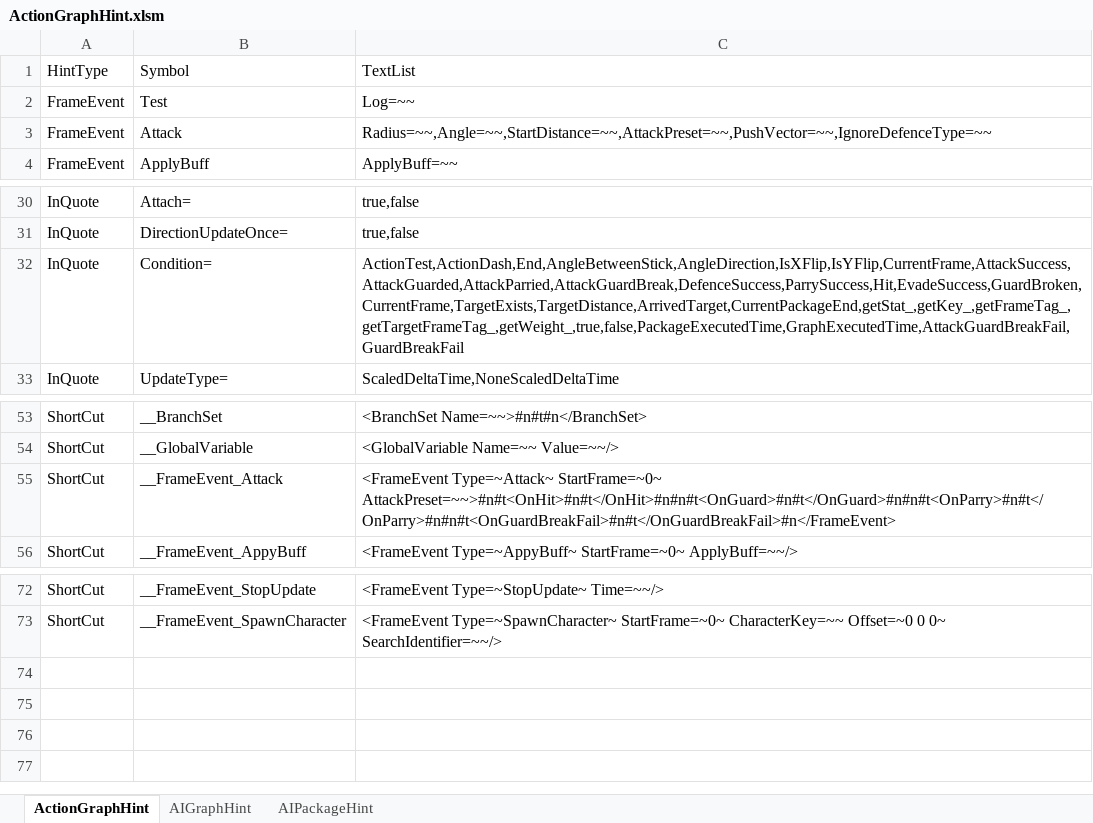
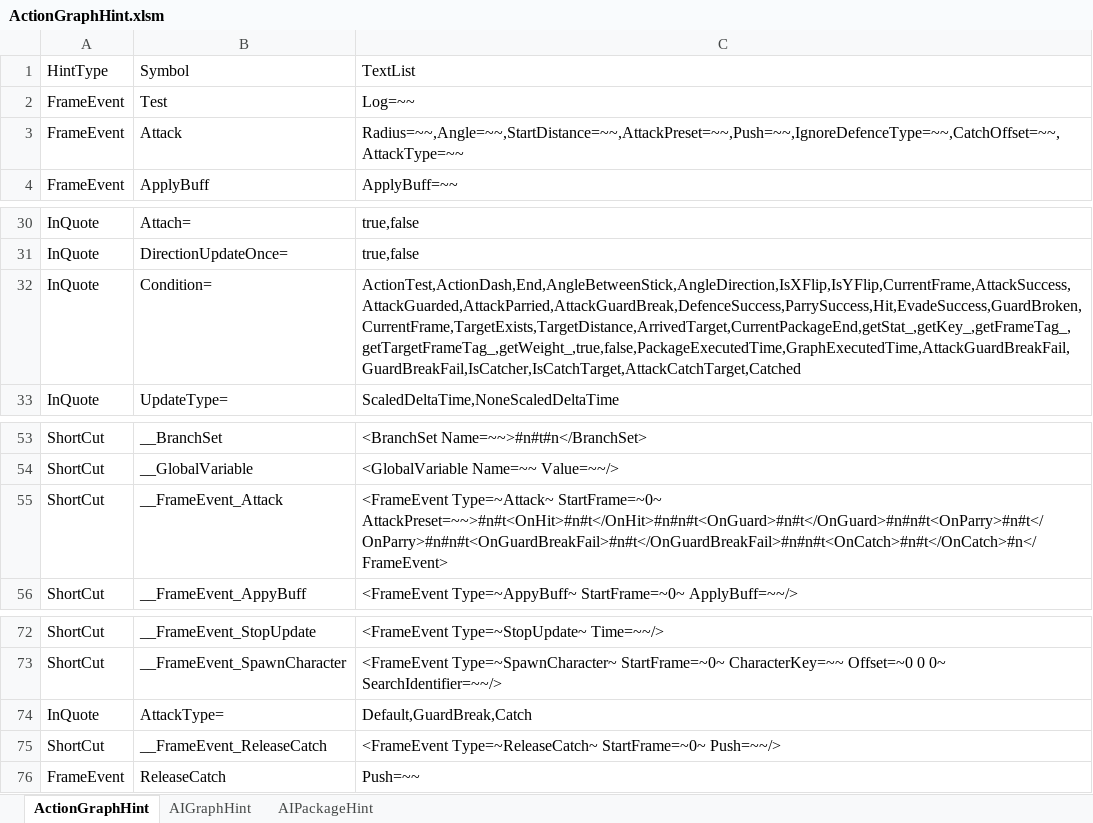
Before and after one commit to NEtuee/ProjectMS, an Excel workbook: Tools/ActionGraphHint.xlsm, sheet ActionGraphHint, drawn as a sheet; only a part is shown, gaps mark what is left out; values as stored, in another font and other column widths than the file's, no borders; charts and pictures not drawn; the diff names each change by its address in the sheet, - before the commit and + after, or states it on an @@ line.

Commit message:
attack catch

```diff
--- a/Tools/ActionGraphHint.xlsm (sheet ActionGraphHint)
+++ b/Tools/ActionGraphHint.xlsm (sheet ActionGraphHint)
-C3: Radius=~~,Angle=~~,StartDistance=~~,AttackPreset=~~,PushVector=~~,IgnoreDefenceType=~~
+C3: Radius=~~,Angle=~~,StartDistance=~~,AttackPreset=~~,Push=~~,IgnoreDefenceType=~~,CatchOffset=~~,AttackType=~~
-C32: ActionTest,ActionDash,End,AngleBetweenStick,AngleDirection,IsXFlip,IsYFlip,CurrentFrame,AttackSuccess,AttackGuarded,AttackParried,AttackGuardBreak,DefenceSuccess,ParrySuccess,Hit,EvadeSuccess,GuardBroken,CurrentFrame,TargetExists,TargetDistance,ArrivedTarget,CurrentPackageEnd,getStat_,getKey_,getFrameTag_,getTargetFrameTag_,getWeight_,true,false,PackageExecutedTime,GraphExecutedTime,AttackGuardBreakFail,GuardBreakFail
+C32: ActionTest,ActionDash,End,AngleBetweenStick,AngleDirection,IsXFlip,IsYFlip,CurrentFrame,AttackSuccess,AttackGuarded,AttackParried,AttackGuardBreak,DefenceSuccess,ParrySuccess,Hit,EvadeSuccess,GuardBroken,CurrentFrame,TargetExists,TargetDistance,ArrivedTarget,CurrentPackageEnd,getStat_,getKey_,getFrameTag_,getTargetFrameTag_,getWeight_,true,false,PackageExecutedTime,GraphExecutedTime,AttackGuardBreakFail,GuardBreakFail,IsCatcher,IsCatchTarget,AttackCatchTarget,Catched
-C55: …Type=~Attack~ StartFrame=~0~ AttackPreset=~~>#n#t<OnHit>#n#t</OnHit>#n#n#t<OnGuard>#n#t</OnGuard>#n#n#t<OnParry>#n#t</OnParry>#n#n#t<OnGuardBreakFail>#n#t</OnGuardBreakFail>#n</FrameEvent>
+C55: …Type=~Attack~ StartFrame=~0~ AttackPreset=~~>#n#t<OnHit>#n#t</OnHit>#n#n#t<OnGuard>#n#t</OnGuard>#n#n#t<OnParry>#n#t</OnParry>#n#n#t<OnGuardBreakFail>#n#t</OnGuardBreakFail>#n#n#t<OnCatch>#n#t</OnCatch>#n</FrameEvent>
+row 74: InQuote | AttackType= | Default,GuardBreak,Catch
+row 75: ShortCut | __FrameEvent_ReleaseCatch | <FrameEvent Type=~ReleaseCatch~ StartFrame=~0~ Push=~~/>
+row 76: FrameEvent | ReleaseCatch | Push=~~
```
Also changed, not shown: sheet AIPackageHint, sheet AIGraphHint, 17 other files.
